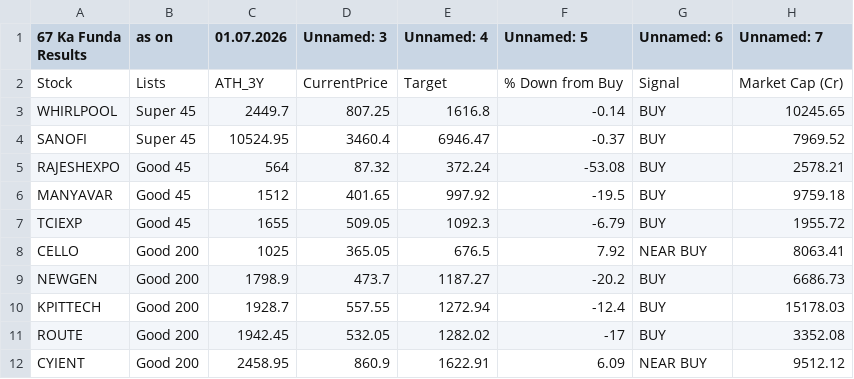
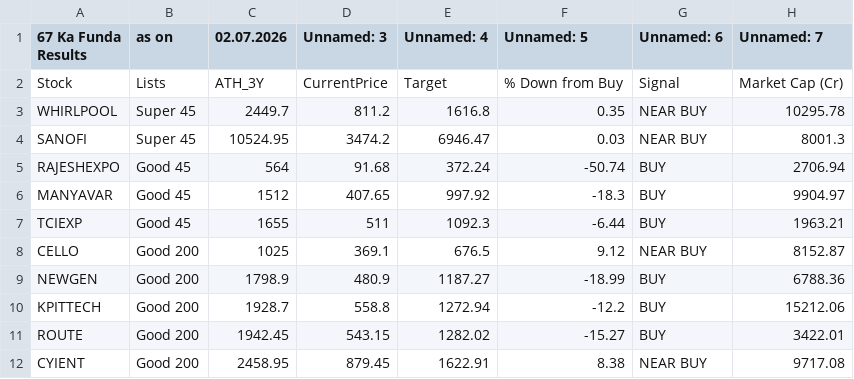
Before and after one commit to mojiburrahaman25/stock-output, a CSV file: 67 ka Funda.csv, drawn as a sheet; only a part is shown; the diff covers the shown part only.

```diff
--- a/67 ka Funda.csv
+++ b/67 ka Funda.csv
@@ -1,12 +1,12 @@
-67 Ka Funda Results,as on,01.07.2026,Unnamed: 3,Unnamed: 4,Unnamed: 5,Unnamed: 6,Unnamed: 7
+67 Ka Funda Results,as on,02.07.2026,Unnamed: 3,Unnamed: 4,Unnamed: 5,Unnamed: 6,Unnamed: 7
 Stock,Lists,ATH_3Y,CurrentPrice,Target,% Down from Buy,Signal,Market Cap (Cr)
-WHIRLPOOL,Super 45,2449.7,807.25,1616.8,-0.14,BUY,10245.65
-SANOFI,Super 45,10524.95,3460.4,6946.47,-0.37,BUY,7969.52
-RAJESHEXPO,Good 45,564,87.32,372.24,-53.08,BUY,2578.21
-MANYAVAR,Good 45,1512,401.65,997.92,-19.5,BUY,9759.18
-TCIEXP,Good 45,1655,509.05,1092.3,-6.79,BUY,1955.72
-CELLO,Good 200,1025,365.05,676.5,7.92,NEAR BUY,8063.41
-NEWGEN,Good 200,1798.9,473.7,1187.27,-20.2,BUY,6686.73
-KPITTECH,Good 200,1928.7,557.55,1272.94,-12.4,BUY,15178.03
-ROUTE,Good 200,1942.45,532.05,1282.02,-17,BUY,3352.08
-CYIENT,Good 200,2458.95,860.9,1622.91,6.09,NEAR BUY,9512.12
+WHIRLPOOL,Super 45,2449.7,811.2,1616.8,0.35,NEAR BUY,10295.78
+SANOFI,Super 45,10524.95,3474.2,6946.47,0.03,NEAR BUY,8001.3
+RAJESHEXPO,Good 45,564,91.68,372.24,-50.74,BUY,2706.94
+MANYAVAR,Good 45,1512,407.65,997.92,-18.3,BUY,9904.97
+TCIEXP,Good 45,1655,511,1092.3,-6.44,BUY,1963.21
+CELLO,Good 200,1025,369.1,676.5,9.12,NEAR BUY,8152.87
+NEWGEN,Good 200,1798.9,480.9,1187.27,-18.99,BUY,6788.36
+KPITTECH,Good 200,1928.7,558.8,1272.94,-12.2,BUY,15212.06
+ROUTE,Good 200,1942.45,543.15,1282.02,-15.27,BUY,3422.01
+CYIENT,Good 200,2458.95,879.45,1622.91,8.38,NEAR BUY,9717.08
```
Also changed, not shown: 1 added row, 2 removed rows and 51 edited cells elsewhere in this file, BUY List.csv, S&R.csv, 6 other files.
